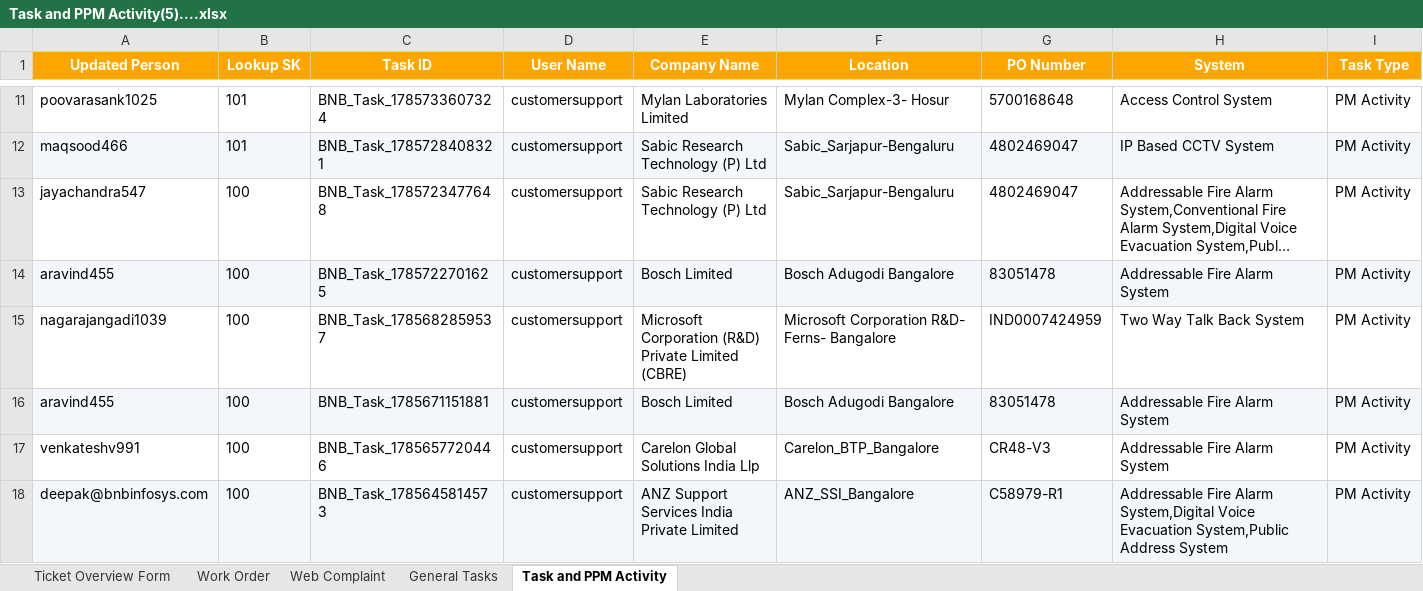
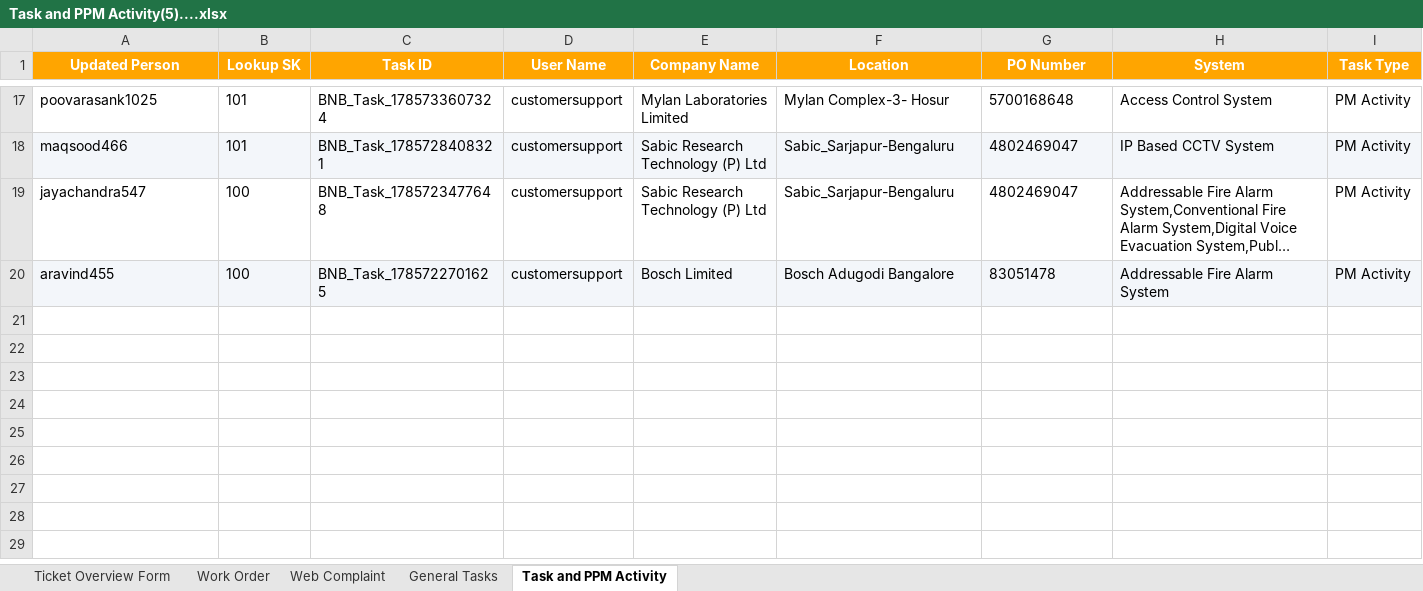
Before and after one commit to NethraWimate1/PlaywrightFresh, an Excel workbook: downloads/Task and PPM Activity(5)....xlsx, sheet Task and PPM Activity, drawn as a sheet; only a part is shown, gaps mark what is left out; long unchanged cells end in …; values as stored, in another font and other column widths than the file's, no borders; removed rows and columns are numbered as before the commit, all else as after; rows hold the shown columns only; the diff covers the shown part only; the diff names each change by its address in the sheet, - before the commit and + after, or states it on an @@ line.

```diff
--- a/downloads/Task and PPM Activity(5)....xlsx (sheet Task and PPM Activity)
+++ b/downloads/Task and PPM Activity(5)....xlsx (sheet Task and PPM Activity)
-row 15: nagarajangadi1039 | 100 | BNB_Task_1785682859537 | customersupport | Microsoft Corporation (R&D) Private Limited (CBRE) | Microsoft Corporation R&D- Ferns- Bangalore | IND0007424959 | Two Way Talk Back System | PM Activity
-row 16: aravind455 | 100 | BNB_Task_1785671151881 | customersupport | Bosch Limited | Bosch Adugodi Bangalore | 83051478 | Addressable Fire Alarm System | PM Activity
-row 17: venkateshv991 | 100 | BNB_Task_1785657720446 | customersupport | Carelon Global Solutions India Llp | Carelon_BTP_Bangalore | CR48-V3 | Addressable Fire Alarm System | PM Activity
-row 18: deepak@bnbinfosys.com | 100 | BNB_Task_1785645814573 | customersupport | ANZ Support Services India Private Limited | ANZ_SSI_Bangalore | C58979-R1 | Addressable Fire Alarm System,Digital Voice Evacuation System,Public Address System | PM Activity
```
Also changed, not shown: 6 added rows, 10 removed rows and 6 edited cells elsewhere in this sheet, sheet Ticket Overview Form, sheet General Tasks, sheet Web Complaint, sheet Work Order, 18 other files.
